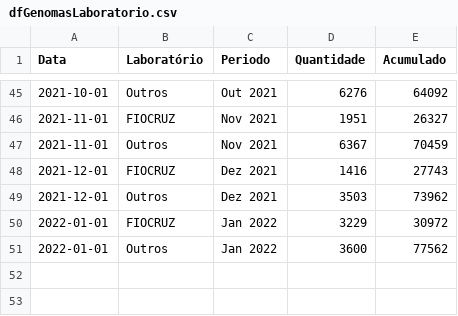
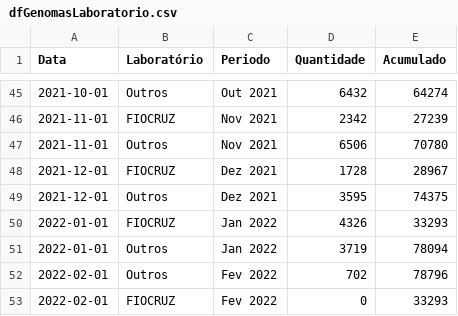
Before and after one commit to vanleiko/RedeGenomica, a CSV file: dfGenomasLaboratorio.csv, drawn as a sheet; only a part is shown, gaps mark what is left out; the diff covers the shown part only.

```diff
--- a/dfGenomasLaboratorio.csv
+++ b/dfGenomasLaboratorio.csv
@@ -45,7 +45,9 @@ Data,Laboratório,Periodo,Quantidade,Acumulado
-2021-10-01,Outros,Out 2021,6276,64092
-2021-11-01,FIOCRUZ,Nov 2021,1951,26327
-2021-11-01,Outros,Nov 2021,6367,70459
-2021-12-01,FIOCRUZ,Dez 2021,1416,27743
-2021-12-01,Outros,Dez 2021,3503,73962
-2022-01-01,FIOCRUZ,Jan 2022,3229,30972
-2022-01-01,Outros,Jan 2022,3600,77562
+2021-10-01,Outros,Out 2021,6432,64274
+2021-11-01,FIOCRUZ,Nov 2021,2342,27239
+2021-11-01,Outros,Nov 2021,6506,70780
+2021-12-01,FIOCRUZ,Dez 2021,1728,28967
+2021-12-01,Outros,Dez 2021,3595,74375
+2022-01-01,FIOCRUZ,Jan 2022,4326,33293
+2022-01-01,Outros,Jan 2022,3719,78094
+2022-02-01,Outros,Fev 2022,702,78796
+2022-02-01,FIOCRUZ,Fev 2022,0,33293
```
Also changed, not shown: 26 edited cells elsewhere in this file, dfLinhagens.csv, dfMapa.csv, 2 other files.
